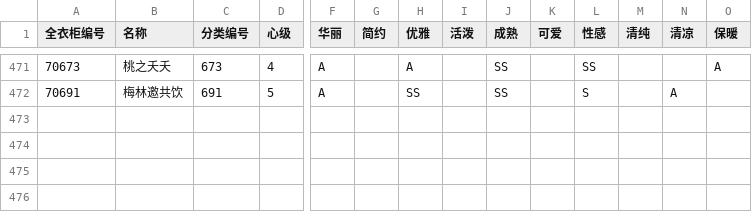
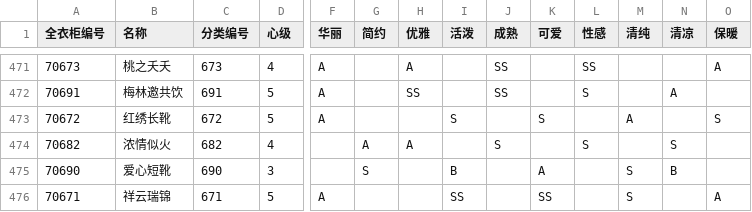
Before and after one commit to ivangift/nikkistats, a CSV file: raw/shoes.csv, drawn as a sheet; only a part is shown, gaps mark what is left out; rows hold the shown columns only; the diff names each change by its address in the sheet, - before the commit and + after, or states it on an @@ line.

```diff
--- a/raw/shoes.csv
+++ b/raw/shoes.csv
+row 473: 70672 | 红绣长靴 | 672 | 5 | A |  |  | S |  | S |  | A |  | S
+row 474: 70682 | 浓情似火 | 682 | 4 |  | A | A |  | S |  | S |  | S
+row 475: 70690 | 爱心短靴 | 690 | 3 |  | S |  | B |  | A |  | S | B
+row 476: 70671 | 祥云瑞锦 | 671 | 5 | A |  |  | SS |  | SS |  | S |  | A
```
Also changed, not shown: raw/accessories.csv, raw/dress.csv, 9 other files.
